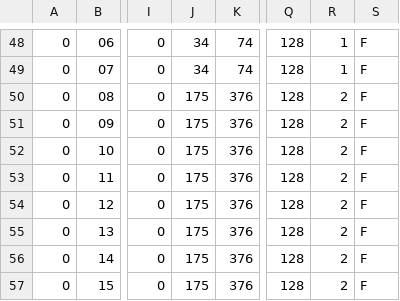
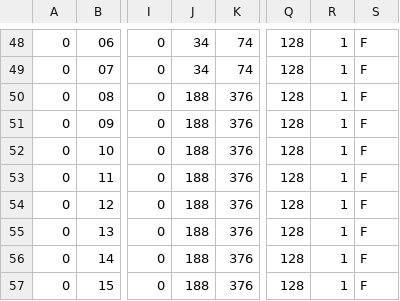
Before and after one commit to jmatta1/ORCHID, a CSV file: orchid_digi_chan_params.csv, drawn as a sheet; only a part is shown, gaps mark what is left out; the diff names each change by its address in the sheet, - before the commit and + after, or states it on an @@ line.

Commit message:
More attempts to match DPP-PSD trigger rate
Signed-off-by: James Till Matta <jamesmatta@gmail.com>

```diff
--- a/orchid_digi_chan_params.csv
+++ b/orchid_digi_chan_params.csv
-J50:J57: 175
+J50:J57: 188
-R50:R57: 2
+R50:R57: 1
```
